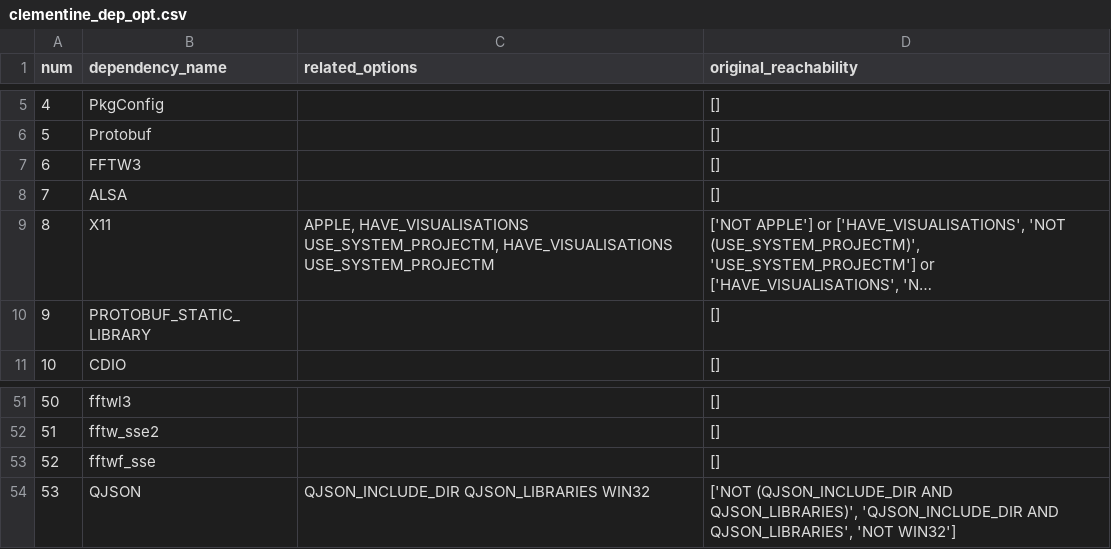
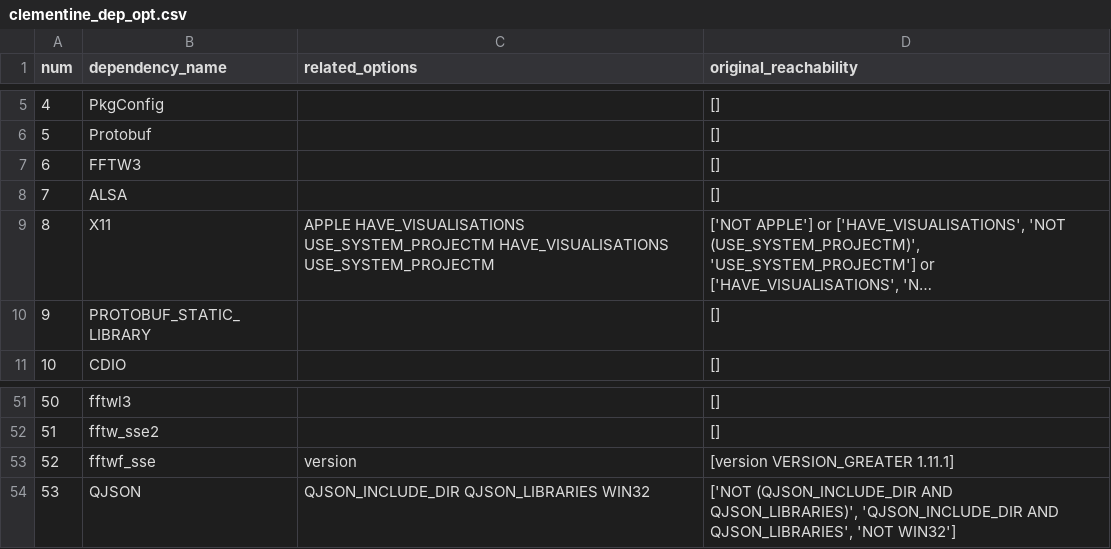
Before and after one commit to pigggggggggy/conditional-dependency-detection, a CSV file: test_output/options_extract/clementine_dep_opt.csv, drawn as a sheet; only a part is shown, gaps mark what is left out; long unchanged cells end in …; the diff names each change by its address in the sheet, - before the commit and + after, or states it on an @@ line.

```diff
--- a/test_output/options_extract/clementine_dep_opt.csv
+++ b/test_output/options_extract/clementine_dep_opt.csv
-C9 (related_options): APPLE, HAVE_VISUALISATIONS USE_SYSTEM_PROJECTM, HAVE_VISUALISATIONS USE_SYSTEM_PROJECTM
+C9 (related_options): APPLE HAVE_VISUALISATIONS USE_SYSTEM_PROJECTM HAVE_VISUALISATIONS USE_SYSTEM_PROJECTM
-C53 (related_options): (empty)
+C53 (related_options): version
-D53 (original_reachability): []
+D53 (original_reachability): [version VERSION_GREATER 1.11.1]
```
Also changed, not shown: test_output/options_extract/etlegacy_dep_opt.csv, 42 other files.
